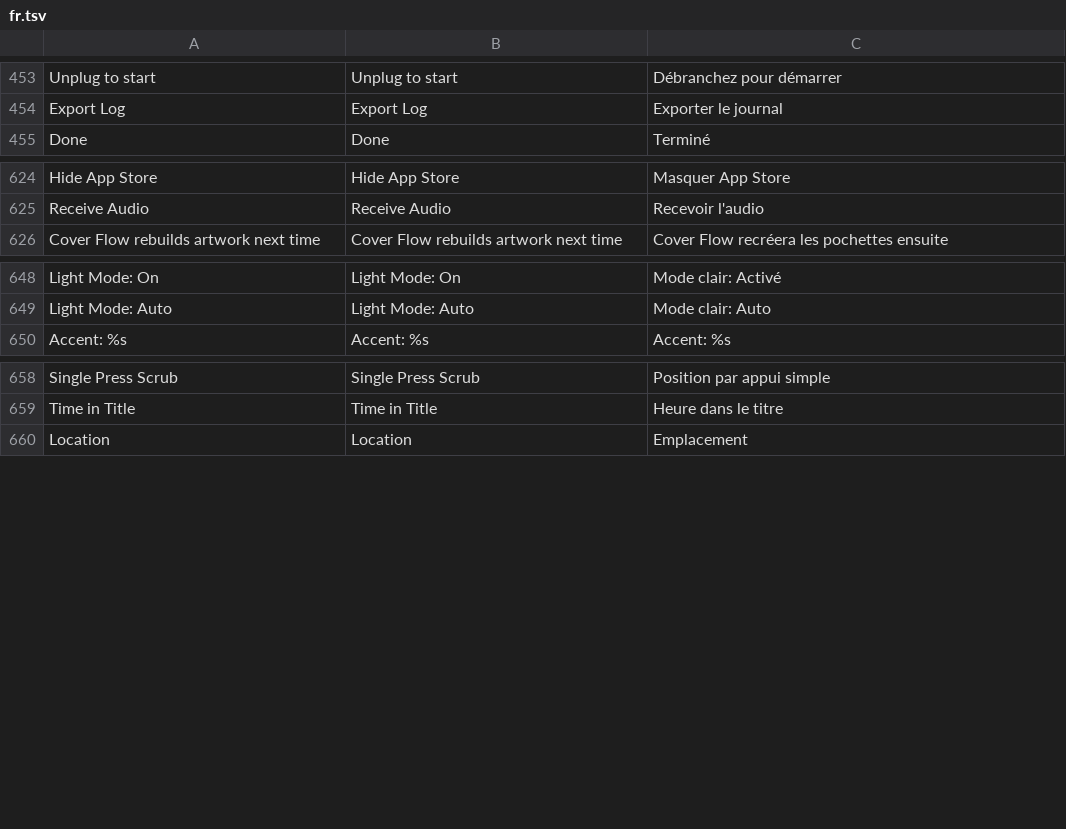
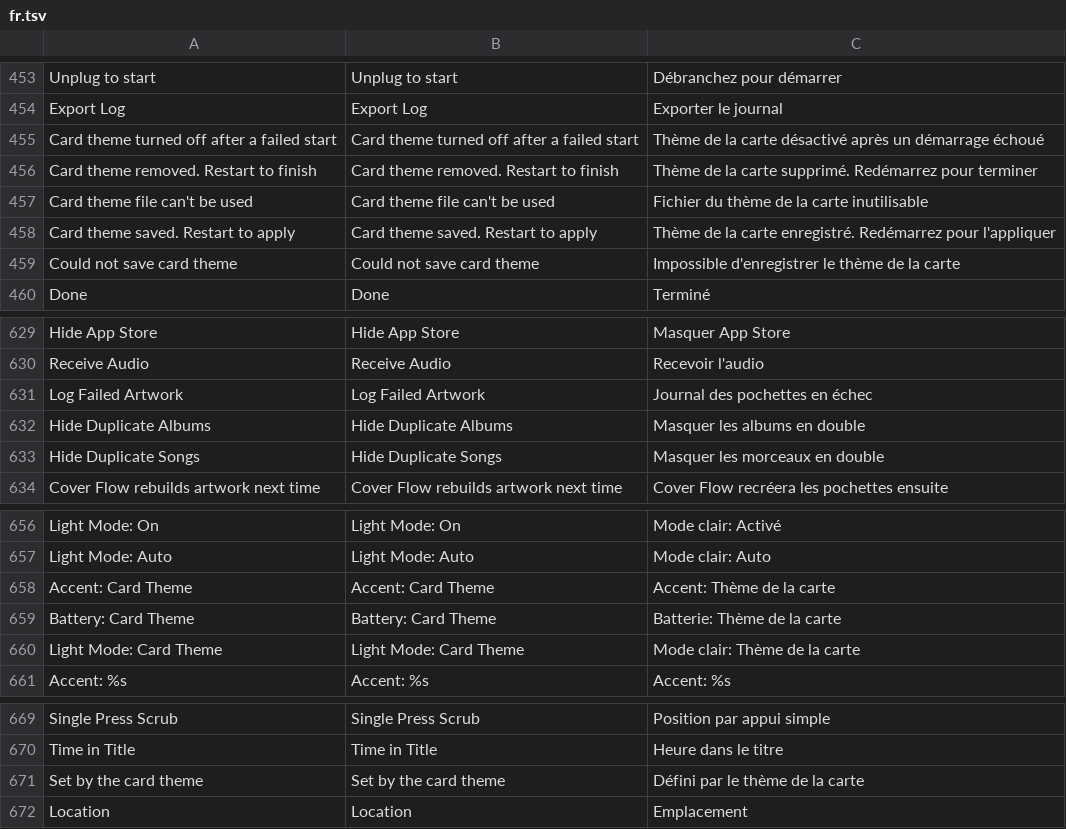
Before and after one commit to DiamondBond/q2-langs, a TSV file: lang/fr.tsv, drawn as a sheet; only a part is shown, gaps mark what is left out.

```diff
--- a/lang/fr.tsv
+++ b/lang/fr.tsv
@@ -454,2 +454,7 @@ Unplug to start	Unplug to start	Débranchez pour démarrer
 Export Log	Export Log	Exporter le journal
+Card theme turned off after a failed start	Card theme turned off after a failed start	Thème de la carte désactivé après un démarrage échoué
+Card theme removed. Restart to finish	Card theme removed. Restart to finish	Thème de la carte supprimé. Redémarrez pour terminer
+Card theme file can't be used	Card theme file can't be used	Fichier du thème de la carte inutilisable
+Card theme saved. Restart to apply	Card theme saved. Restart to apply	Thème de la carte enregistré. Redémarrez pour l'appliquer
+Could not save card theme	Could not save card theme	Impossible d'enregistrer le thème de la carte
 Done	Done	Terminé
@@ -625,2 +630,5 @@ Hide App Store	Hide App Store	Masquer App Store
 Receive Audio	Receive Audio	Recevoir l'audio
+Log Failed Artwork	Log Failed Artwork	Journal des pochettes en échec
+Hide Duplicate Albums	Hide Duplicate Albums	Masquer les albums en double
+Hide Duplicate Songs	Hide Duplicate Songs	Masquer les morceaux en double
 Cover Flow rebuilds artwork next time	Cover Flow rebuilds artwork next time	Cover Flow recréera les pochettes ensuite
@@ -649,2 +657,5 @@ Light Mode: On	Light Mode: On	Mode clair: Activé
 Light Mode: Auto	Light Mode: Auto	Mode clair: Auto
+Accent: Card Theme	Accent: Card Theme	Accent: Thème de la carte
+Battery: Card Theme	Battery: Card Theme	Batterie: Thème de la carte
+Light Mode: Card Theme	Light Mode: Card Theme	Mode clair: Thème de la carte
 Accent: %s	Accent: %s	Accent: %s
@@ -659,2 +670,3 @@ Single Press Scrub	Single Press Scrub	Position par appui simple
 Time in Title	Time in Title	Heure dans le titre
+Set by the card theme	Set by the card theme	Défini par le thème de la carte
 Location	Location	Emplacement
```
Also changed, not shown: lang/ja.tsv, lang/ko.tsv, 10 other files.
